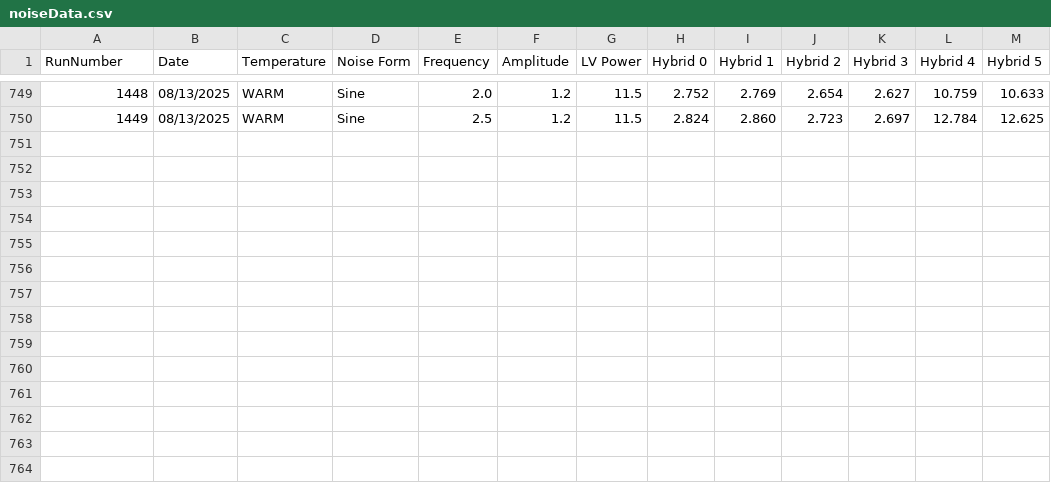
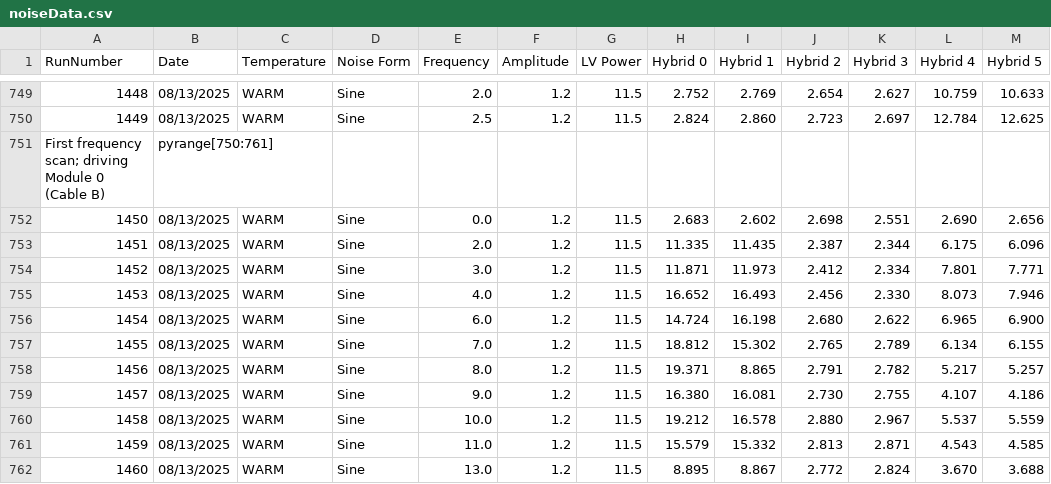
Before and after one commit to cosbyc/OT_noise_data, a CSV file: noiseData.csv, drawn as a sheet; only a part is shown, gaps mark what is left out; the diff names each change by its address in the sheet, - before the commit and + after, or states it on an @@ line.

Commit message:
Adding runs: First frequency scan; driving Module 0 (Cable B)

```diff
--- a/noiseData.csv
+++ b/noiseData.csv
+row 751: First frequency scan; driving Module 0 (Cable B) | pyrange[750:761]
+row 752: 1450 | 08/13/2025 | WARM | Sine | 0.0 | 1.2 | 11.5 | 2.683 | 2.602 | 2.698 | 2.551 | 2.690 | 2.656
+row 753: 1451 | 08/13/2025 | WARM | Sine | 2.0 | 1.2 | 11.5 | 11.335 | 11.435 | 2.387 | 2.344 | 6.175 | 6.096
+row 754: 1452 | 08/13/2025 | WARM | Sine | 3.0 | 1.2 | 11.5 | 11.871 | 11.973 | 2.412 | 2.334 | 7.801 | 7.771
+row 755: 1453 | 08/13/2025 | WARM | Sine | 4.0 | 1.2 | 11.5 | 16.652 | 16.493 | 2.456 | 2.330 | 8.073 | 7.946
+row 756: 1454 | 08/13/2025 | WARM | Sine | 6.0 | 1.2 | 11.5 | 14.724 | 16.198 | 2.680 | 2.622 | 6.965 | 6.900
+row 757: 1455 | 08/13/2025 | WARM | Sine | 7.0 | 1.2 | 11.5 | 18.812 | 15.302 | 2.765 | 2.789 | 6.134 | 6.155
+row 758: 1456 | 08/13/2025 | WARM | Sine | 8.0 | 1.2 | 11.5 | 19.371 | 8.865 | 2.791 | 2.782 | 5.217 | 5.257
+row 759: 1457 | 08/13/2025 | WARM | Sine | 9.0 | 1.2 | 11.5 | 16.380 | 16.081 | 2.730 | 2.755 | 4.107 | 4.186
+row 760: 1458 | 08/13/2025 | WARM | Sine | 10.0 | 1.2 | 11.5 | 19.212 | 16.578 | 2.880 | 2.967 | 5.537 | 5.559
+row 761: 1459 | 08/13/2025 | WARM | Sine | 11.0 | 1.2 | 11.5 | 15.579 | 15.332 | 2.813 | 2.871 | 4.543 | 4.585
+row 762: 1460 | 08/13/2025 | WARM | Sine | 13.0 | 1.2 | 11.5 | 8.895 | 8.867 | 2.772 | 2.824 | 3.670 | 3.688
```
